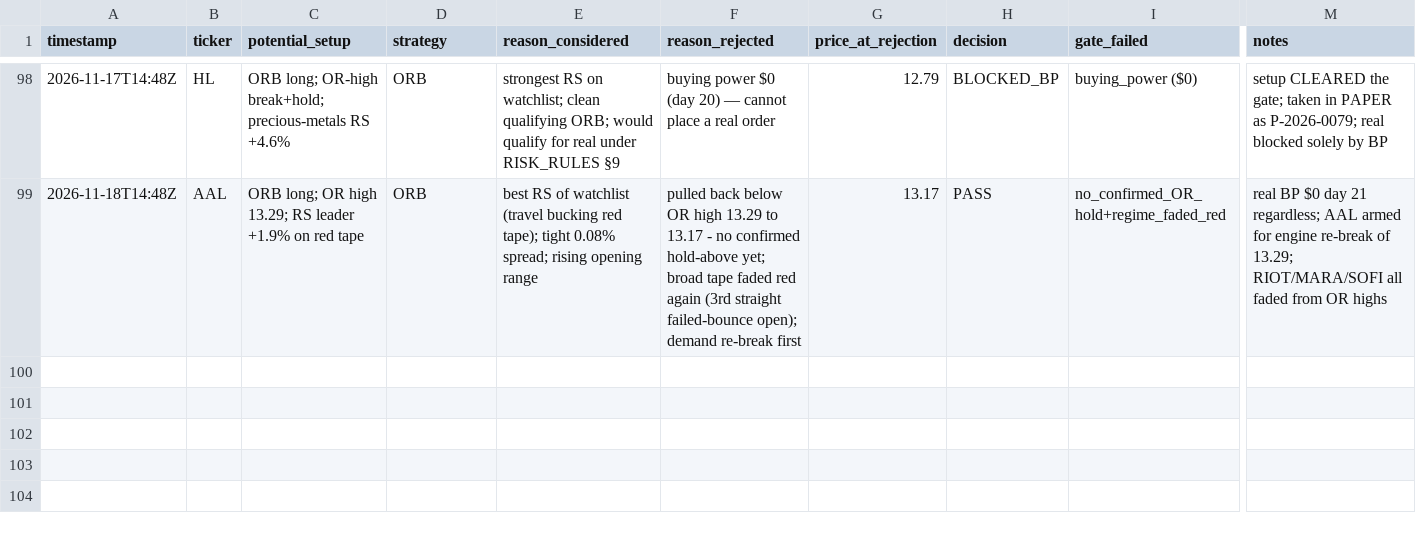
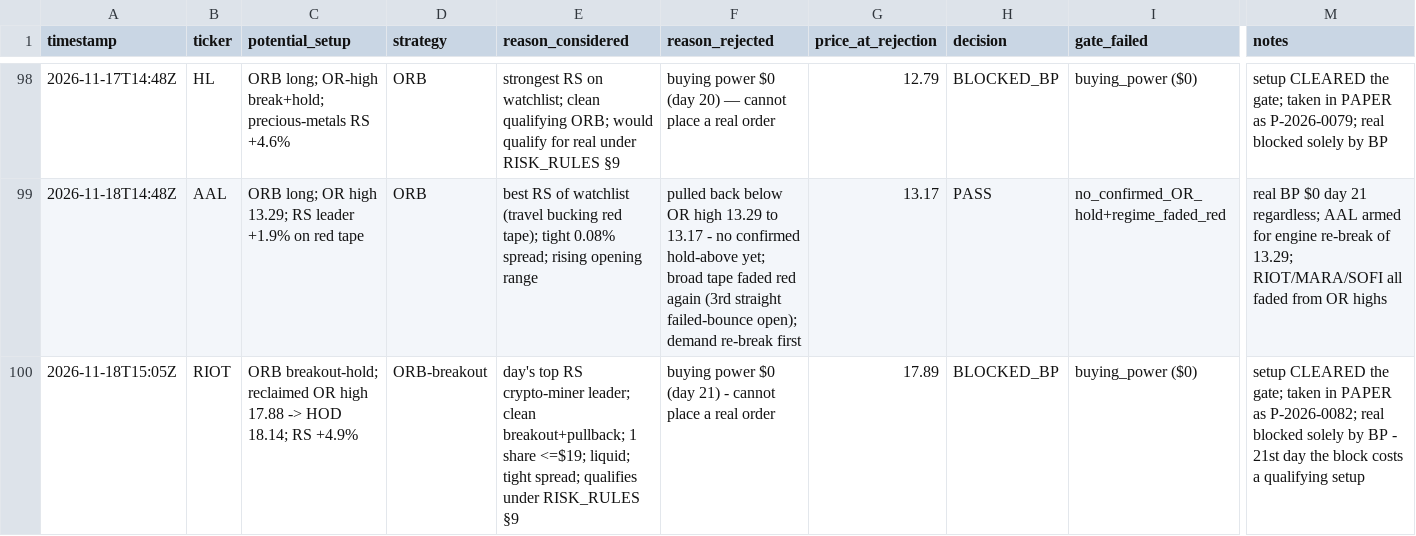
Before and after one commit to Taido097/Trading-Agent-, a CSV file: data/REJECTED_TRADES.csv, drawn as a sheet; only a part is shown, gaps mark what is left out; rows hold the shown columns only; the diff names each change by its address in the sheet, - before the commit and + after, or states it on an @@ line.

```diff
--- a/data/REJECTED_TRADES.csv
+++ b/data/REJECTED_TRADES.csv
+row 100: 2026-11-18T15:05Z | RIOT | ORB breakout-hold; reclaimed OR high 17.88 -> HOD 18.14; RS +4.9% | ORB-breakout | day's top RS crypto-miner leader; clean breakout+pullback; 1 share <=$19; liquid; tight spread; qualifies under RISK_RULES §9 | buying power $0 (day 21) - cannot place a real order | 17.89 | BLOCKED_BP | buying_power ($0) | setup CLEARED the gate; taken in PAPER as P-2026-0082; real blocked solely by BP - 21st day the block costs a qualifying setup
```
Also changed, not shown: data/PAPER_TRADES.csv, 1 other file.
